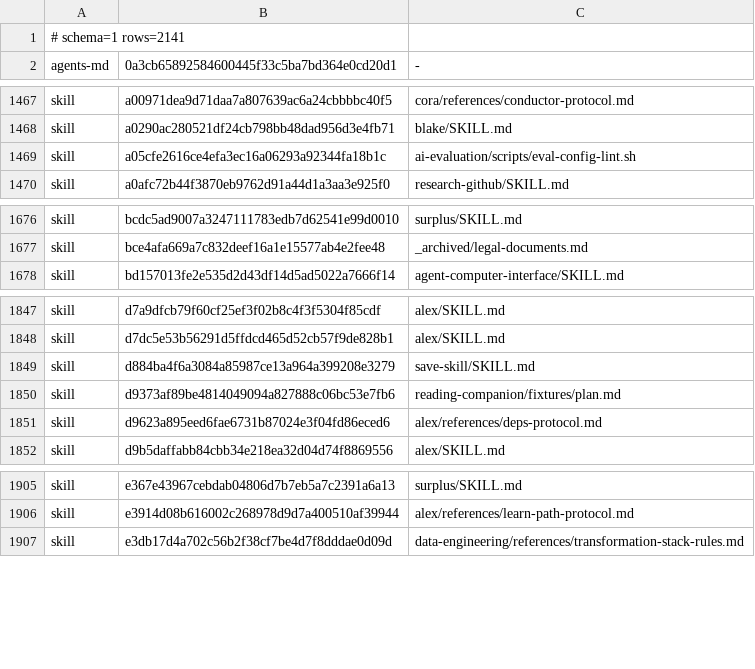
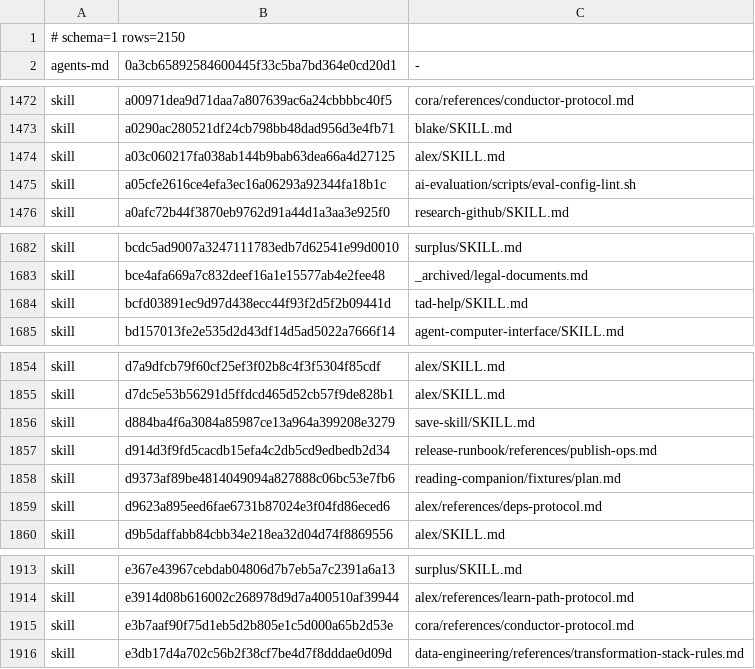
Before and after one commit to Sheldon-92/TAD, a TSV file: .tad/provenance/claude-legacy.tsv, drawn as a sheet; only a part is shown, gaps mark what is left out; the diff covers the shown part only.

Commit message:
release: v4.0.13 Claude provenance ledger and version triage

```diff
--- a/.tad/provenance/claude-legacy.tsv
+++ b/.tad/provenance/claude-legacy.tsv
@@ -1,2 +1,2 @@
-# schema=1 rows=2141
+# schema=1 rows=2150
 agents-md	0a3cb65892584600445f33c5ba7bd364e0cd20d1	-
@@ -1468,2 +1473,3 @@ skill	a00971dea9d71daa7a807639ac6a24cbbbbc40f5	cora/references/conductor-protoco
 skill	a0290ac280521df24cb798bb48dad956d3e4fb71	blake/SKILL.md
+skill	a03c060217fa038ab144b9bab63dea66a4d27125	alex/SKILL.md
 skill	a05cfe2616ce4efa3ec16a06293a92344fa18b1c	ai-evaluation/scripts/eval-config-lint.sh
@@ -1677,2 +1683,3 @@ skill	bcdc5ad9007a3247111783edb7d62541e99d0010	surplus/SKILL.md
 skill	bce4afa669a7c832deef16a1e15577ab4e2fee48	_archived/legal-documents.md
+skill	bcfd03891ec9d97d438ecc44f93f2d5f2b09441d	tad-help/SKILL.md
 skill	bd157013fe2e535d2d43df14d5ad5022a7666f14	agent-computer-interface/SKILL.md
@@ -1849,2 +1856,3 @@ skill	d7dc5e53b56291d5ffdcd465d52cb57f9de828b1	alex/SKILL.md
 skill	d884ba4f6a3084a85987ce13a964a399208e3279	save-skill/SKILL.md
+skill	d914d3f9fd5cacdb15efa4c2db5cd9edbedb2d34	release-runbook/references/publish-ops.md
 skill	d9373af89be4814049094a827888c06bc53e7fb6	reading-companion/fixtures/plan.md
@@ -1906,2 +1914,3 @@ skill	e367e43967cebdab04806d7b7eb5a7c2391a6a13	surplus/SKILL.md
 skill	e3914d08b616002c268978d9d7a400510af39944	alex/references/learn-path-protocol.md
+skill	e3b7aaf90f75d1eb5d2b805e1c5d000a65b2d53e	cora/references/conductor-protocol.md
 skill	e3db17d4a702c56b2f38cf7be4d7f8dddae0d09d	data-engineering/references/transformation-stack-rules.md
```
Also changed, not shown: 5 added rows elsewhere in this file, 2 other files.
